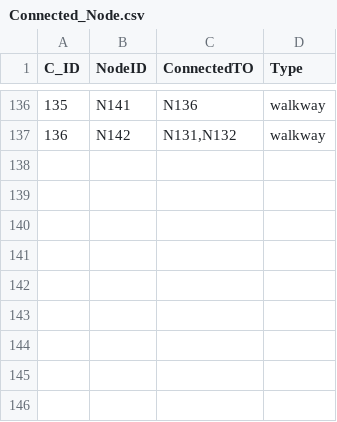
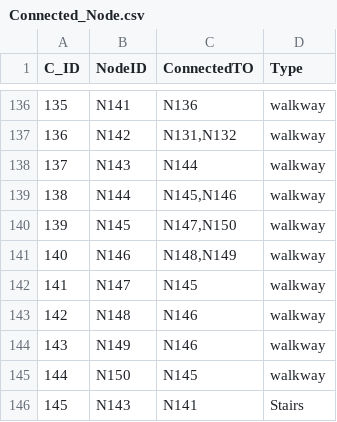
Before and after one commit to CSpipat/Nav_RMUTSB_Projects, a CSV file: Connected_Node.csv, drawn as a sheet; only a part is shown, gaps mark what is left out; the diff names each change by its address in the sheet, - before the commit and + after, or states it on an @@ line.

```diff
--- a/Connected_Node.csv
+++ b/Connected_Node.csv
+row 138: 137 | N143 | N144 | walkway
+row 139: 138 | N144 | N145,N146 | walkway
+row 140: 139 | N145 | N147,N150 | walkway
+row 141: 140 | N146 | N148,N149 | walkway
+row 142: 141 | N147 | N145 | walkway
+row 143: 142 | N148 | N146 | walkway
+row 144: 143 | N149 | N146 | walkway
+row 145: 144 | N150 | N145 | walkway
+row 146: 145 | N143 | N141 | Stairs
```
Also changed, not shown: Plan.csv, nodes.csv, 3 other files.
